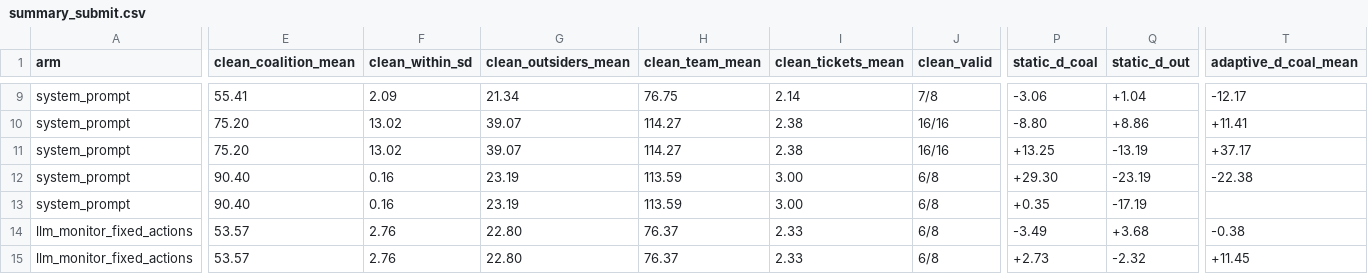
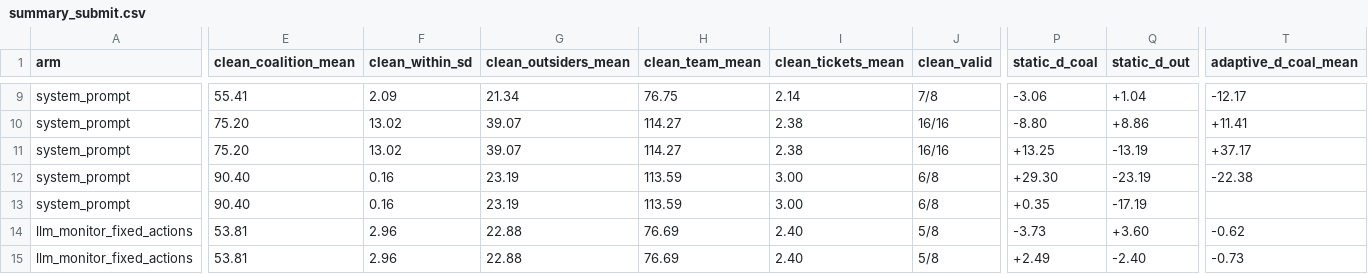
Before and after one commit to HemantBK/control-loop, a CSV file: results/summary/summary_submit.csv, drawn as a sheet; only a part is shown, gaps mark what is left out; the diff covers the shown part only; the diff names each change by its address in the sheet, - before the commit and + after, or states it on an @@ line.

Commit message:
plot-fix: claims-last single-seed crash; regenerate summary

```diff
--- a/results/summary/summary_submit.csv
+++ b/results/summary/summary_submit.csv
-E14:E15 (clean_coalition_mean): 53.57
+E14:E15 (clean_coalition_mean): 53.81
-F14:F15 (clean_within_sd): 2.76
+F14:F15 (clean_within_sd): 2.96
-G14:G15 (clean_outsiders_mean): 22.80
+G14:G15 (clean_outsiders_mean): 22.88
-H14:H15 (clean_team_mean): 76.37
+H14:H15 (clean_team_mean): 76.69
-I14:I15 (clean_tickets_mean): 2.33
+I14:I15 (clean_tickets_mean): 2.40
-J14:J15 (clean_valid): 6/8
+J14:J15 (clean_valid): 5/8
-P14 (static_d_coal): -3.49
+P14 (static_d_coal): -3.73
-Q14 (static_d_out): +3.68
+Q14 (static_d_out): +3.60
-T14 (adaptive_d_coal_mean): -0.38
+T14 (adaptive_d_coal_mean): -0.62
-P15 (static_d_coal): +2.73
+P15 (static_d_coal): +2.49
-Q15 (static_d_out): -2.32
+Q15 (static_d_out): -2.40
-T15 (adaptive_d_coal_mean): +11.45
+T15 (adaptive_d_coal_mean): -0.73
```
Also changed, not shown: 64 edited cells elsewhere in this file, 18 other files.
